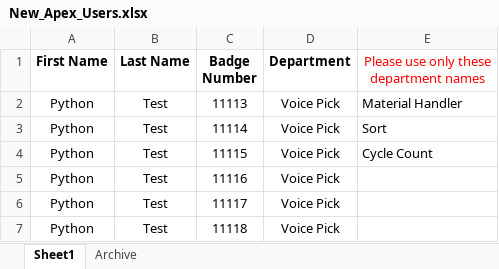
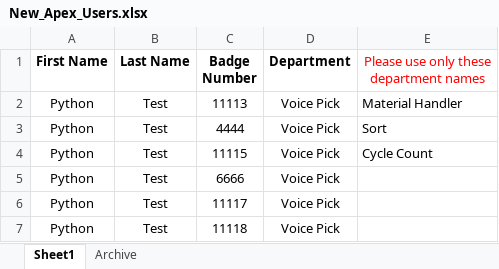
Before and after one commit to Brand07/Apex-Revamped, an Excel workbook: New_Apex_Users.xlsx, sheet Sheet1, drawn as a sheet; values as stored, in another font and other column widths than the file's, no borders; table styles not drawn; the diff names each change by its address in the sheet, - before the commit and + after, or states it on an @@ line.

```diff
--- a/New_Apex_Users.xlsx (sheet Sheet1)
+++ b/New_Apex_Users.xlsx (sheet Sheet1)
-C3 (Badge Number): 11114
+C3 (Badge Number): 4444
-C5 (Badge Number): 11116
+C5 (Badge Number): 6666
```
Also changed, not shown: 1 other file.
